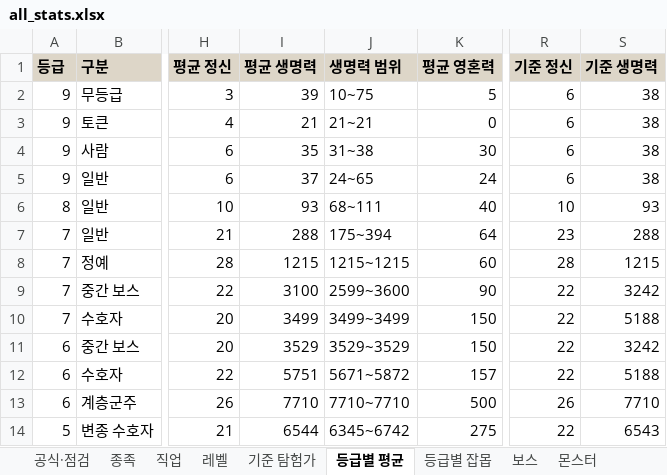
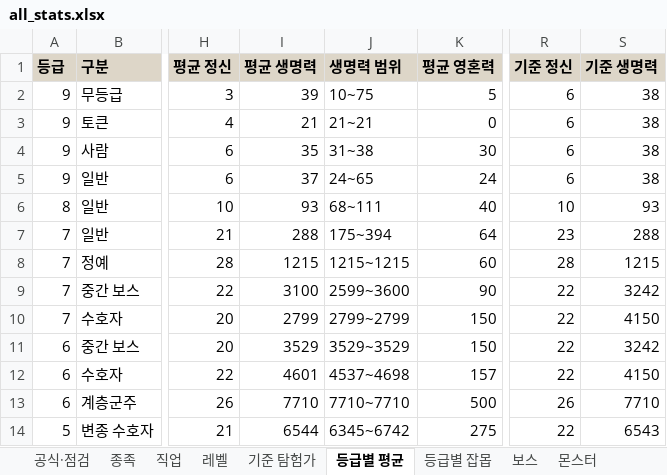
Before and after one commit to rin1015sh/Dungeon-And-Stone-Local, an Excel workbook: docs/balance/all_stats.xlsx, sheet 등급별 평균, drawn as a sheet; only a part is shown, gaps mark what is left out; values as stored, in another font and other column widths than the file's, no borders; the diff names each change by its address in the sheet, - before the commit and + after, or states it on an @@ line.

```diff
--- a/docs/balance/all_stats.xlsx (sheet 등급별 평균)
+++ b/docs/balance/all_stats.xlsx (sheet 등급별 평균)
-I10 (평균 생명력): 3499
+I10 (평균 생명력): 2799
-J10 (생명력 범위): 3499~3499
+J10 (생명력 범위): 2799~2799
-S10 (기준 생명력): 5188
+S10 (기준 생명력): 4150
-I12 (평균 생명력): 5751
+I12 (평균 생명력): 4601
-J12 (생명력 범위): 5671~5872
+J12 (생명력 범위): 4537~4698
-S12 (기준 생명력): 5188
+S12 (기준 생명력): 4150
```
Also changed, not shown: sheet 보스, sheet 몬스터, 13 other files.
